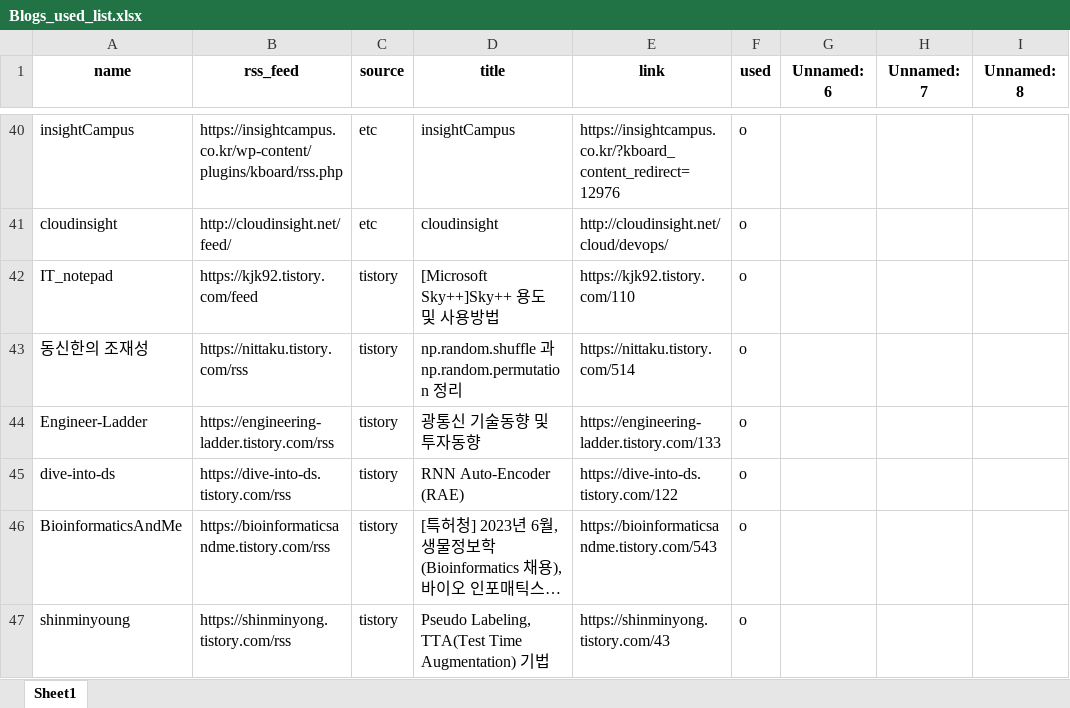
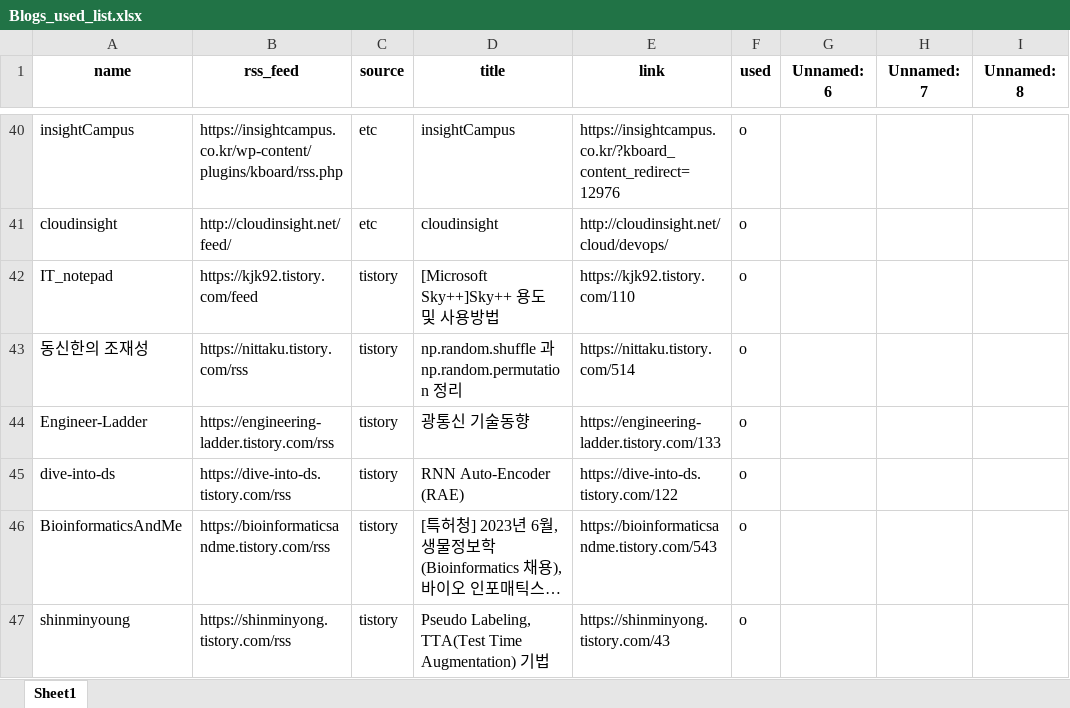
Before and after one commit to ainsuotain/today-mlblog-bot, an Excel workbook: Blogs_used_list.xlsx, sheet Sheet1, drawn as a sheet; only a part is shown, gaps mark what is left out; long unchanged cells end in …; values as stored, in another font and other column widths than the file's, no borders; the diff names each change by its address in the sheet, - before the commit and + after, or states it on an @@ line.

Commit message:
Auto - Update data with bot!

```diff
--- a/Blogs_used_list.xlsx (sheet Sheet1)
+++ b/Blogs_used_list.xlsx (sheet Sheet1)
-D44 (title): 광통신 기술동향 및 투자동향
+D44 (title): 광통신 기술동향
```
Also changed, not shown: 1 other file.
